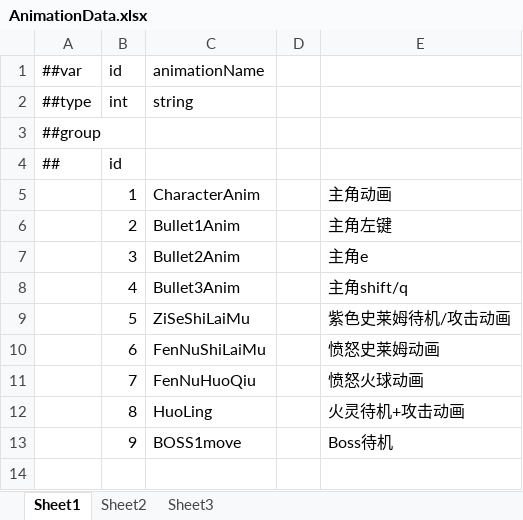
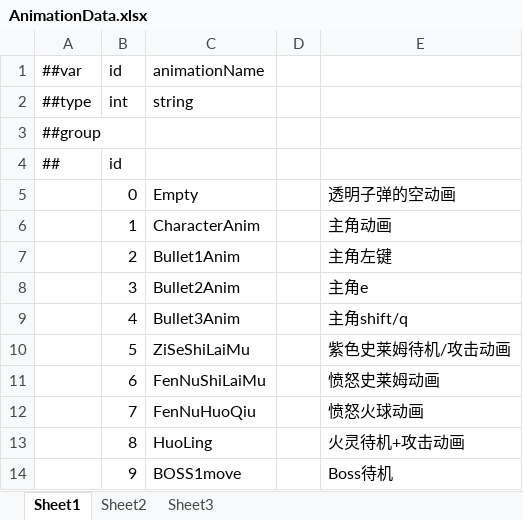
Before and after one commit to gearoruni/minigame, an Excel workbook: Configs/Datas/AnimationData.xlsx, sheet Sheet1, drawn as a sheet; values as stored, in another font and other column widths than the file's, no borders; the diff names each change by its address in the sheet, - before the commit and + after, or states it on an @@ line.

```diff
--- a/Configs/Datas/AnimationData.xlsx (sheet Sheet1)
+++ b/Configs/Datas/AnimationData.xlsx (sheet Sheet1)
+row 5:  | 0 | Empty |  | 透明子弹的空动画
```
Also changed, not shown: Configs/Datas/AreaData.xlsx, Configs/Datas/EffectData.xlsx, 36 other files.
